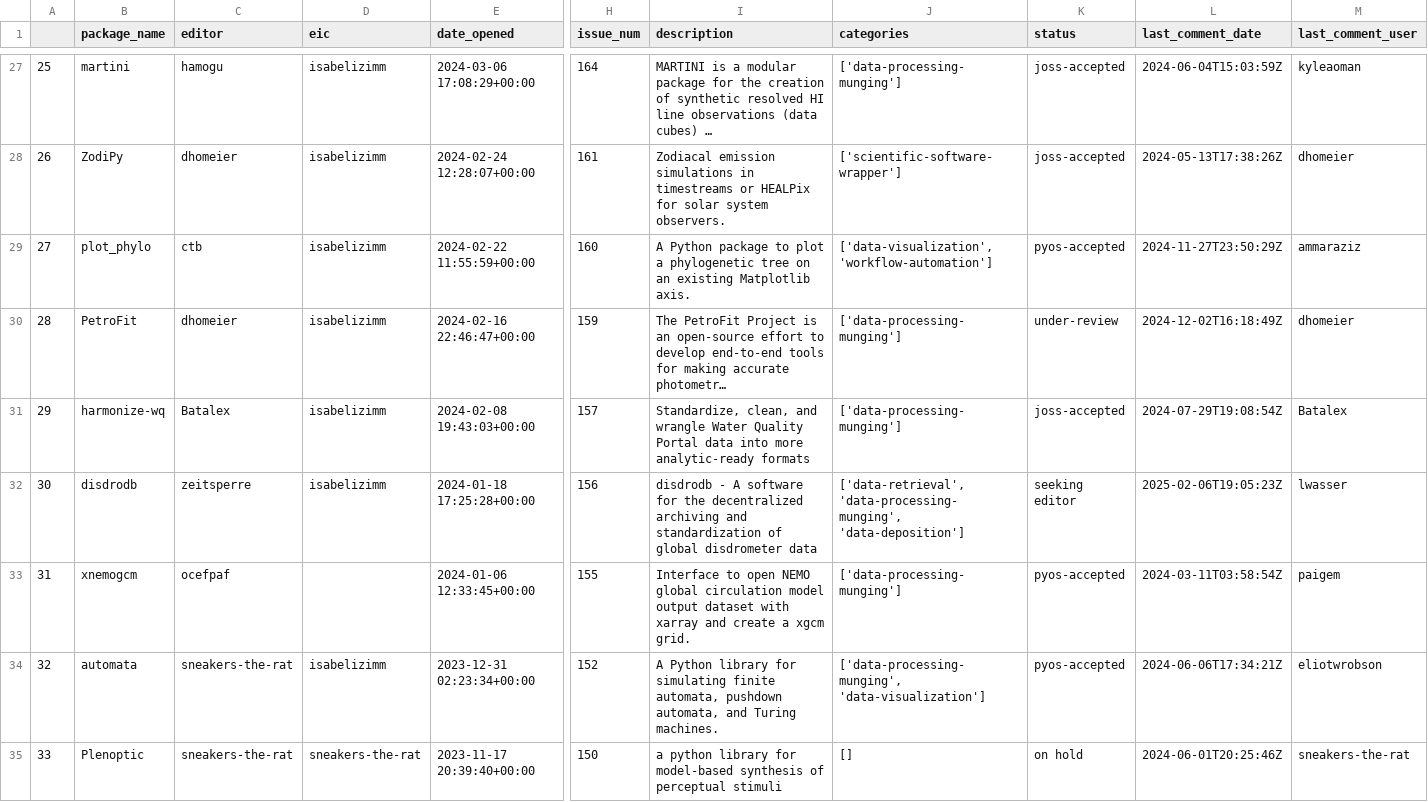
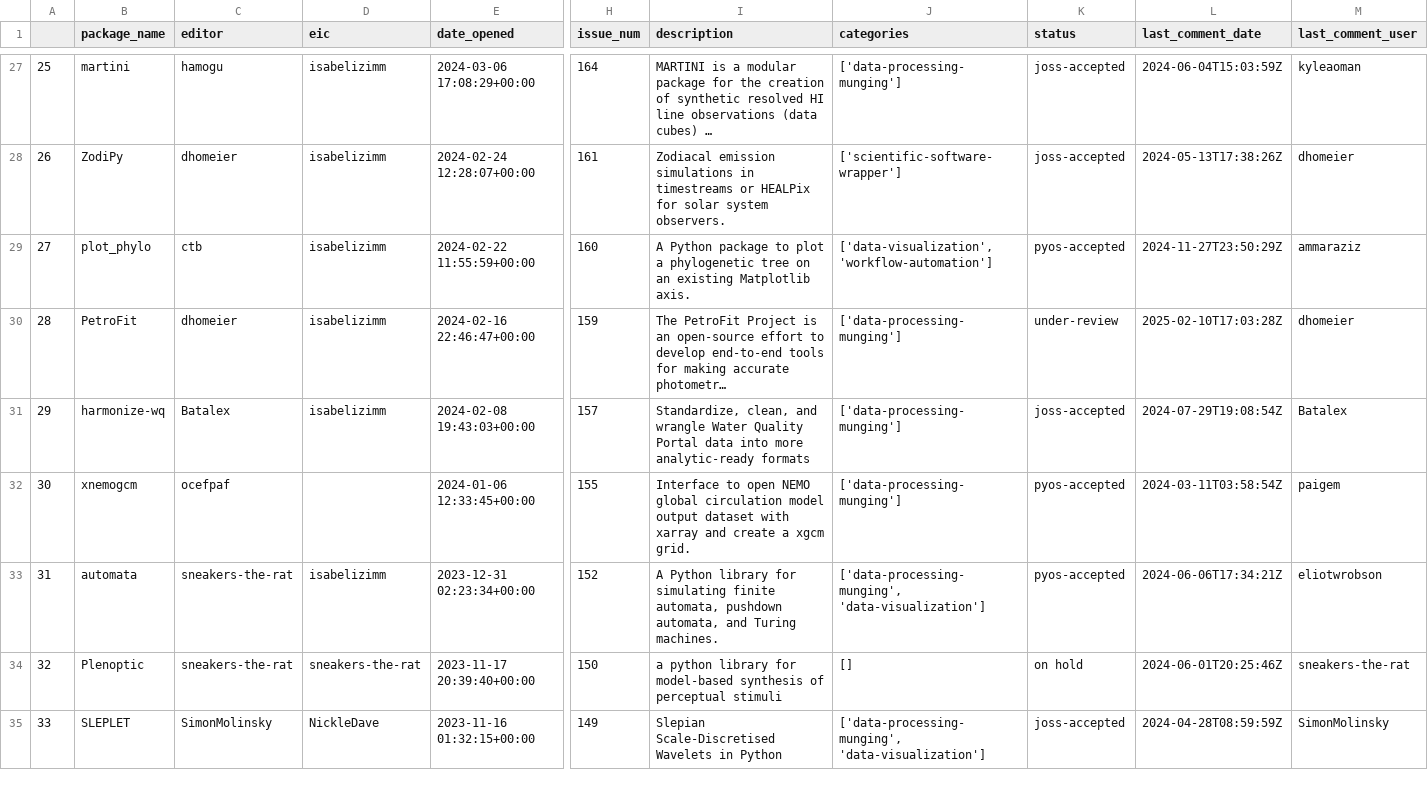
Before and after one commit to pyOpenSci/peer-review-metrics, a CSV file: _data/review_submissions.csv, drawn as a sheet; only a part is shown, gaps mark what is left out; the shorter side is filled out with more unchanged rows; long unchanged cells end in …; removed rows and columns are numbered as before the commit, all else as after; rows hold the shown columns only; the diff covers the shown part only; the diff names each change by its address in the sheet, - before the commit and + after, or states it on an @@ line.

Commit message:
Manually update review data

```diff
--- a/_data/review_submissions.csv
+++ b/_data/review_submissions.csv
-L30 (last_comment_date): 2024-12-02T16:18:49Z
+L30 (last_comment_date): 2025-02-10T17:03:28Z
-row 32: 30 | disdrodb | zeitsperre | isabelizimm | 2024-01-18 17:25:28+00:00 | 156 | disdrodb - A software for the decentralized archiving and standardization of global disdrometer data | ['data-retrieval', 'data-processing-munging', 'data-deposition'] | seeking editor | 2025-02-06T19:05:23Z | lwasser
@@ column A renumbered from row 32 down @@
```
Also changed, not shown: 17 edited cells elsewhere in this file, _data/review_presubmissions.csv.
